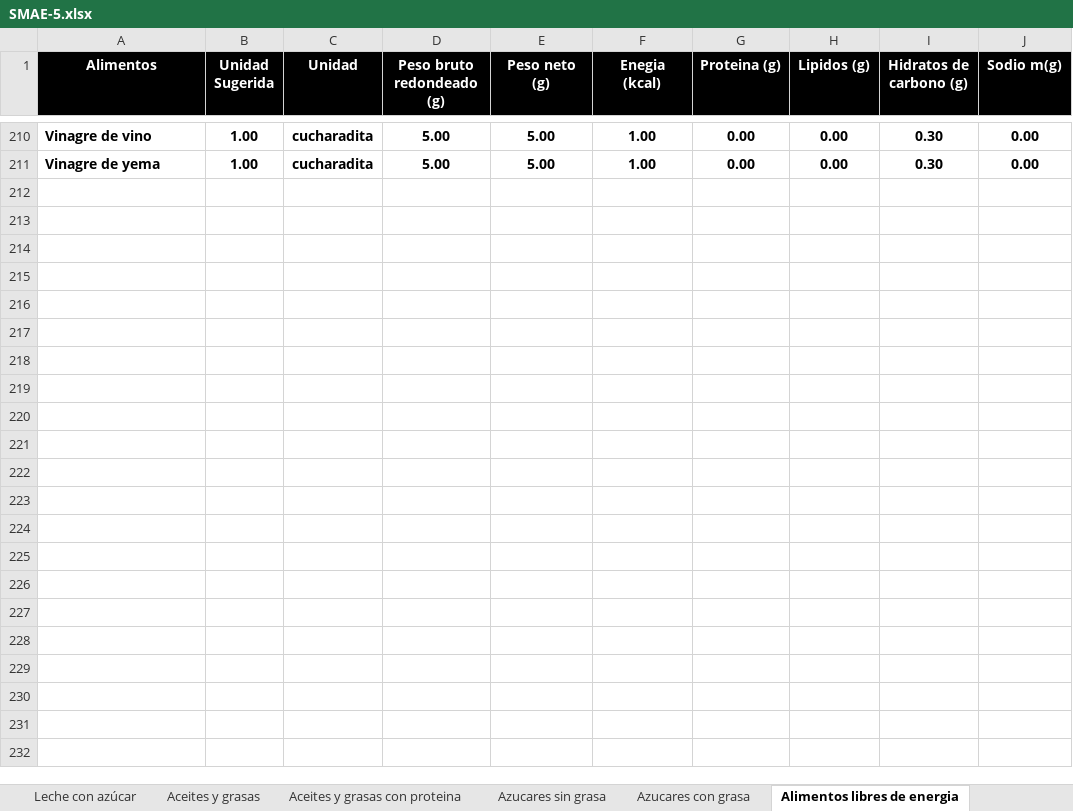
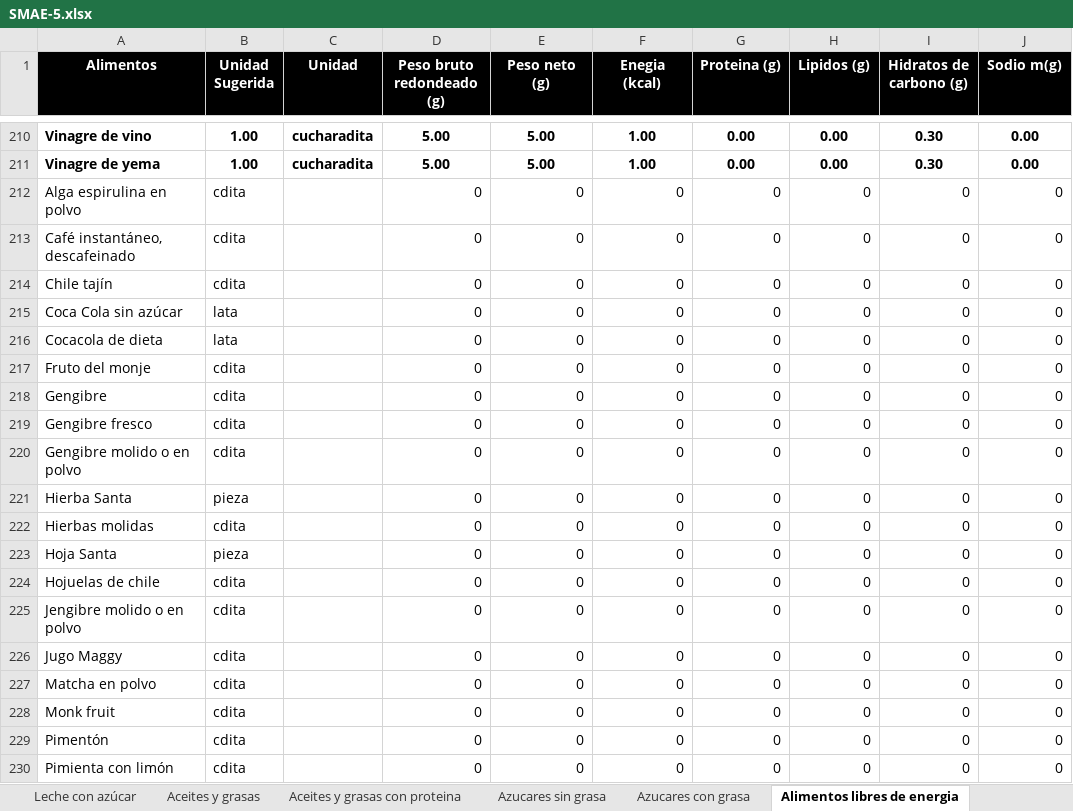
Before and after one commit to 01irving/Nutricion_deportivaa, an Excel workbook: SMAE-5.xlsx, sheet Alimentos libres de energia, drawn as a sheet; only a part is shown, gaps mark what is left out; values as stored, in another font and other column widths than the file's, no borders; the diff covers the shown part only; the diff names each change by its address in the sheet, - before the commit and + after, or states it on an @@ line.

Commit message:
Menús: arbol de menus por categoria (Vegano/Actualidad/Sin Gluten...), multi-platillo por tiempo con ingredientes editables, faltantes de subgrupos en blanco, guardar menu nuevo con categoria, plantillas de impresion SMAE; nuevas pestanas Alimentos intercambiables (canjes por subgrupo con PDF) y Recomendaciones (carpetas de PDFs); formulas predictivas con carga directa del paciente activo; sincronizacion SMAE (catalogo + 624 menus precargados + 189 platillos)

```diff
--- a/SMAE-5.xlsx (sheet Alimentos libres de energia)
+++ b/SMAE-5.xlsx (sheet Alimentos libres de energia)
+row 212: Alga espirulina en polvo | cdita |  | 0 | 0 | 0 | 0 | 0 | 0 | 0
+row 213: Café instantáneo, descafeinado | cdita |  | 0 | 0 | 0 | 0 | 0 | 0 | 0
+row 214: Chile tajín | cdita |  | 0 | 0 | 0 | 0 | 0 | 0 | 0
+row 215: Coca Cola sin azúcar | lata |  | 0 | 0 | 0 | 0 | 0 | 0 | 0
+row 216: Cocacola de dieta | lata |  | 0 | 0 | 0 | 0 | 0 | 0 | 0
+row 217: Fruto del monje | cdita |  | 0 | 0 | 0 | 0 | 0 | 0 | 0
+row 218: Gengibre | cdita |  | 0 | 0 | 0 | 0 | 0 | 0 | 0
+row 219: Gengibre fresco | cdita |  | 0 | 0 | 0 | 0 | 0 | 0 | 0
+row 220: Gengibre molido o en polvo | cdita |  | 0 | 0 | 0 | 0 | 0 | 0 | 0
+row 221: Hierba Santa | pieza |  | 0 | 0 | 0 | 0 | 0 | 0 | 0
+row 222: Hierbas molidas | cdita |  | 0 | 0 | 0 | 0 | 0 | 0 | 0
+row 223: Hoja Santa | pieza |  | 0 | 0 | 0 | 0 | 0 | 0 | 0
+row 224: Hojuelas de chile | cdita |  | 0 | 0 | 0 | 0 | 0 | 0 | 0
+row 225: Jengibre molido o en polvo | cdita |  | 0 | 0 | 0 | 0 | 0 | 0 | 0
+row 226: Jugo Maggy | cdita |  | 0 | 0 | 0 | 0 | 0 | 0 | 0
+row 227: Matcha en polvo | cdita |  | 0 | 0 | 0 | 0 | 0 | 0 | 0
+row 228: Monk fruit | cdita |  | 0 | 0 | 0 | 0 | 0 | 0 | 0
+row 229: Pimentón | cdita |  | 0 | 0 | 0 | 0 | 0 | 0 | 0
+row 230: Pimienta con limón | cdita |  | 0 | 0 | 0 | 0 | 0 | 0 | 0
```
Also changed, not shown: 23 added rows elsewhere in this sheet, sheet Cereales con grasa, sheet Azucares sin grasa, sheet Cereales sin grasa, sheet Verduras, sheet Frutas, sheet Azucares con grasa, 12 more sheets, 17 other files.
